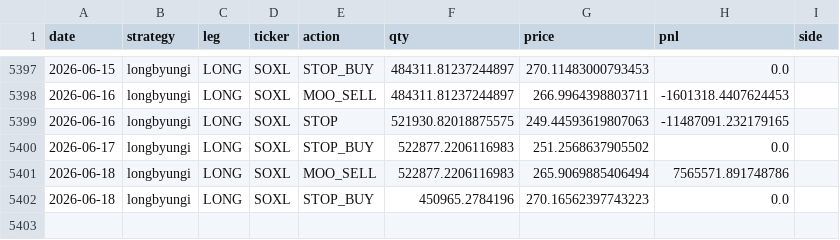
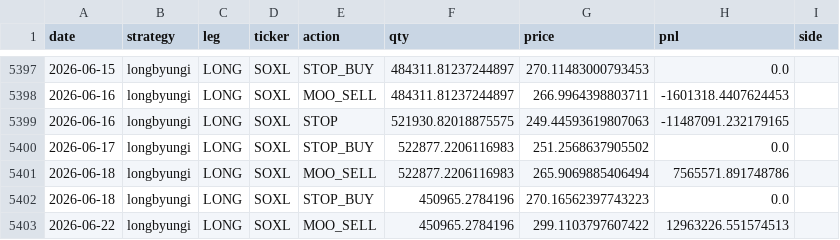
Before and after one commit to sunghakg/yb-mdd-or-dashboard, a CSV file: data/champ_nomargin/trades_champ.csv, drawn as a sheet; only a part is shown, gaps mark what is left out.

```diff
--- a/data/champ_nomargin/trades_champ.csv
+++ b/data/champ_nomargin/trades_champ.csv
@@ -5402 +5402,2 @@ date,strategy,leg,ticker,action,qty,price,pnl,side
 2026-06-18,longbyungi,LONG,SOXL,STOP_BUY,450965.2784196,270.16562397743223,0.0,
+2026-06-22,longbyungi,LONG,SOXL,MOO_SELL,450965.2784196,299.1103797607422,12963226.551574513,
```
Also changed, not shown: data/champ_nomargin/daily.csv, data/champ_nomargin/equity_curves.csv, 11 other files.
